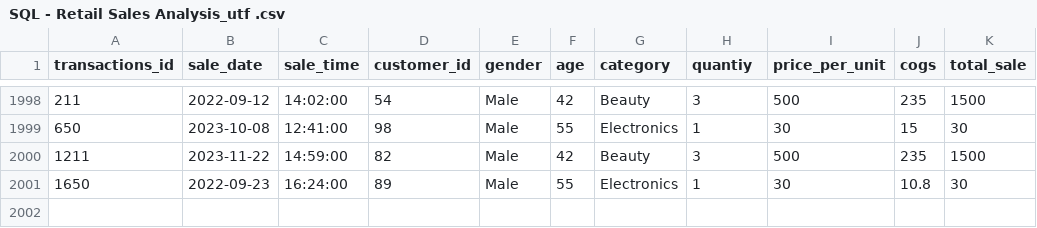
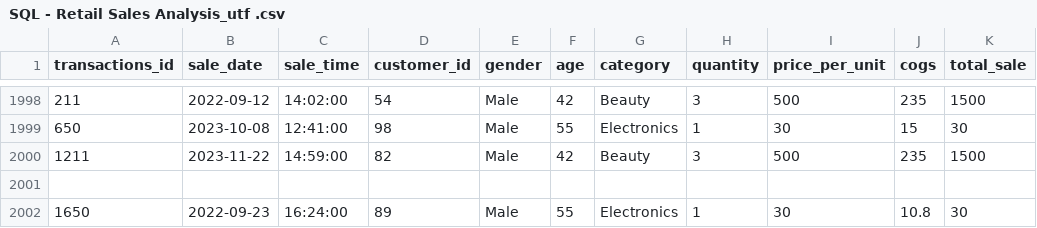
Before and after one commit to vickygupta966/sql_retail_sales, a CSV file: SQL - Retail Sales Analysis_utf .csv, drawn as a sheet; only a part is shown, gaps mark what is left out; the diff names each change by its address in the sheet, - before the commit and + after, or states it on an @@ line.

```diff
--- a/SQL - Retail Sales Analysis_utf .csv
+++ b/SQL - Retail Sales Analysis_utf .csv
-H1: quantiy
+H1: quantity
+row 2001: (empty)
```
